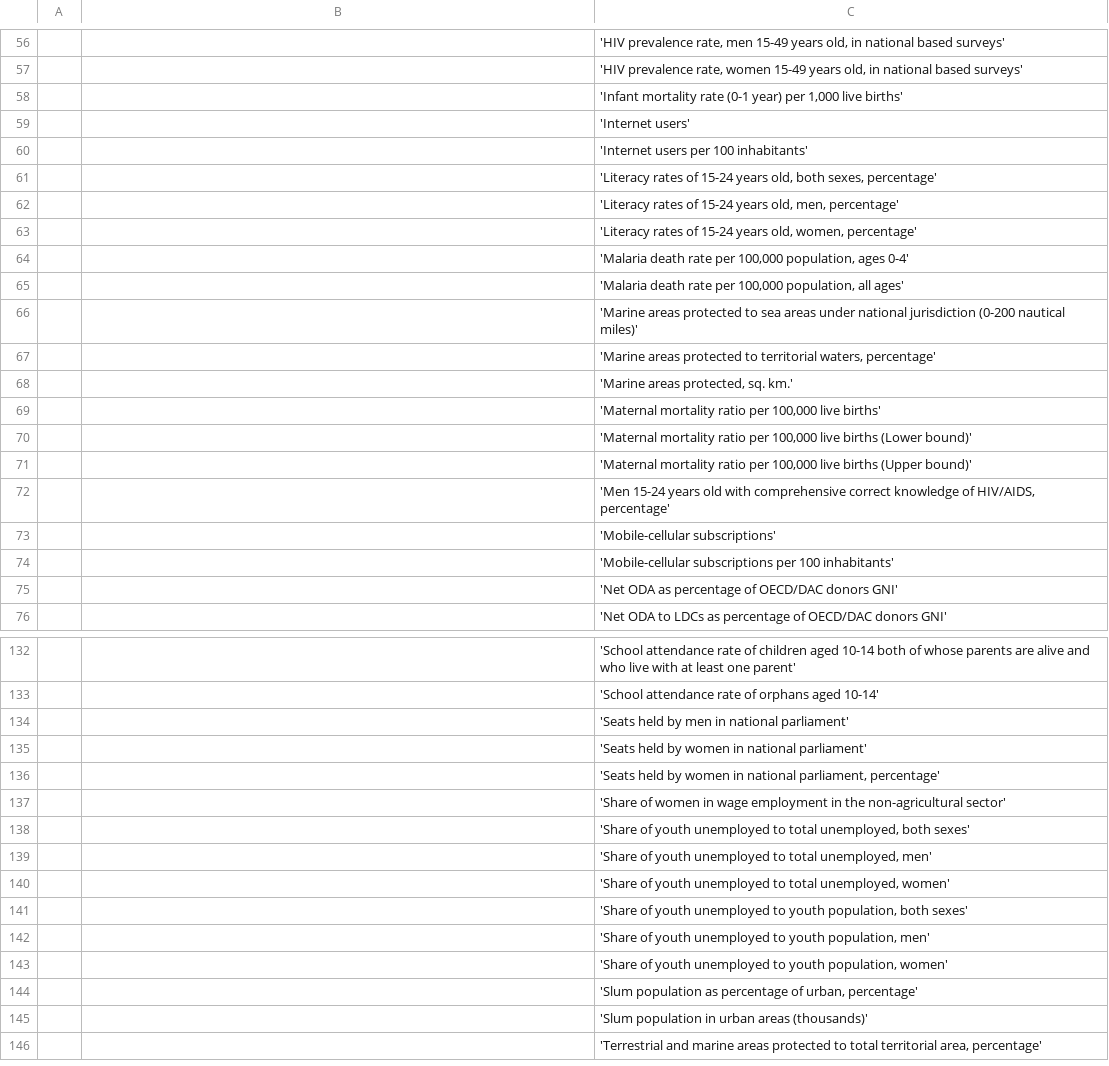
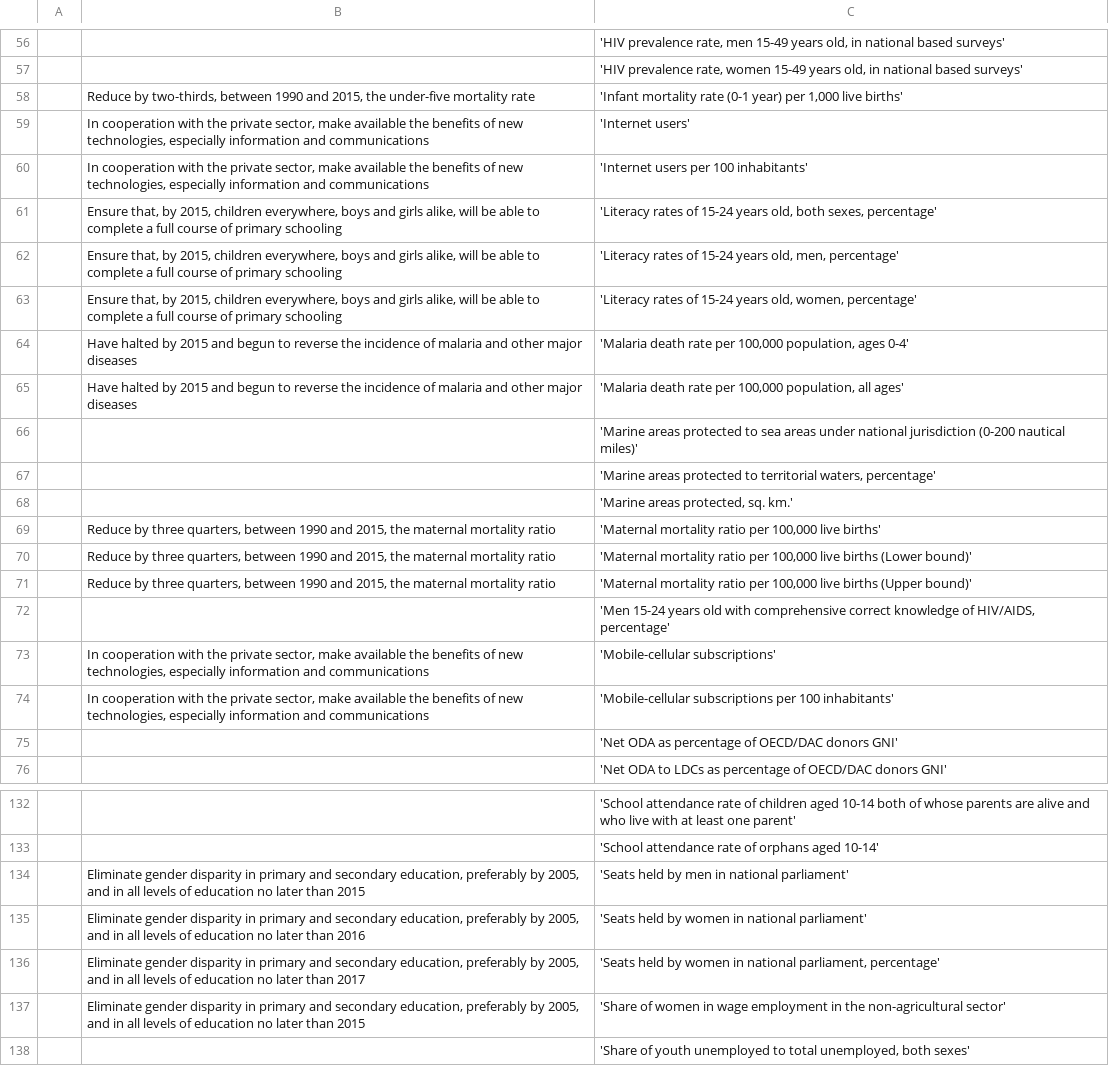
Before and after one commit to hopetambala/django-sustainable_development_goals, a CSV file: data_loading/goals-targets.csv, drawn as a sheet; only a part is shown, gaps mark what is left out; the shorter side is filled out with more unchanged rows; the diff covers the shown part only; the diff names each change by its address in the sheet, - before the commit and + after, or states it on an @@ line.

```diff
--- a/data_loading/goals-targets.csv
+++ b/data_loading/goals-targets.csv
-B58: (empty)
+B58: Reduce by two-thirds, between 1990 and 2015, the under-five mortality rate
-B59:B60: (empty)
+B59:B60: In cooperation with the private sector, make available the benefits of new technologies, especially information and communications
-B61:B63: (empty)
+B61:B63: Ensure that, by 2015, children everywhere, boys and girls alike, will be able to complete a full course of primary schooling
-B64:B65: (empty)
+B64:B65: Have halted by 2015 and begun to reverse the incidence of malaria and other major diseases
-B69:B71: (empty)
+B69:B71: Reduce by three quarters, between 1990 and 2015, the maternal mortality ratio
-B73:B74: (empty)
+B73:B74: In cooperation with the private sector, make available the benefits of new technologies, especially information and communications
-B134: (empty)
+B134: Eliminate gender disparity in primary and secondary education, preferably by 2005, and in all levels of education no later than 2015
-B135: (empty)
+B135: Eliminate gender disparity in primary and secondary education, preferably by 2005, and in all levels of education no later than 2016
-B136: (empty)
+B136: Eliminate gender disparity in primary and secondary education, preferably by 2005, and in all levels of education no later than 2017
-B137: (empty)
+B137: Eliminate gender disparity in primary and secondary education, preferably by 2005, and in all levels of education no later than 2015
```
Also changed, not shown: 36 edited cells elsewhere in this file.
